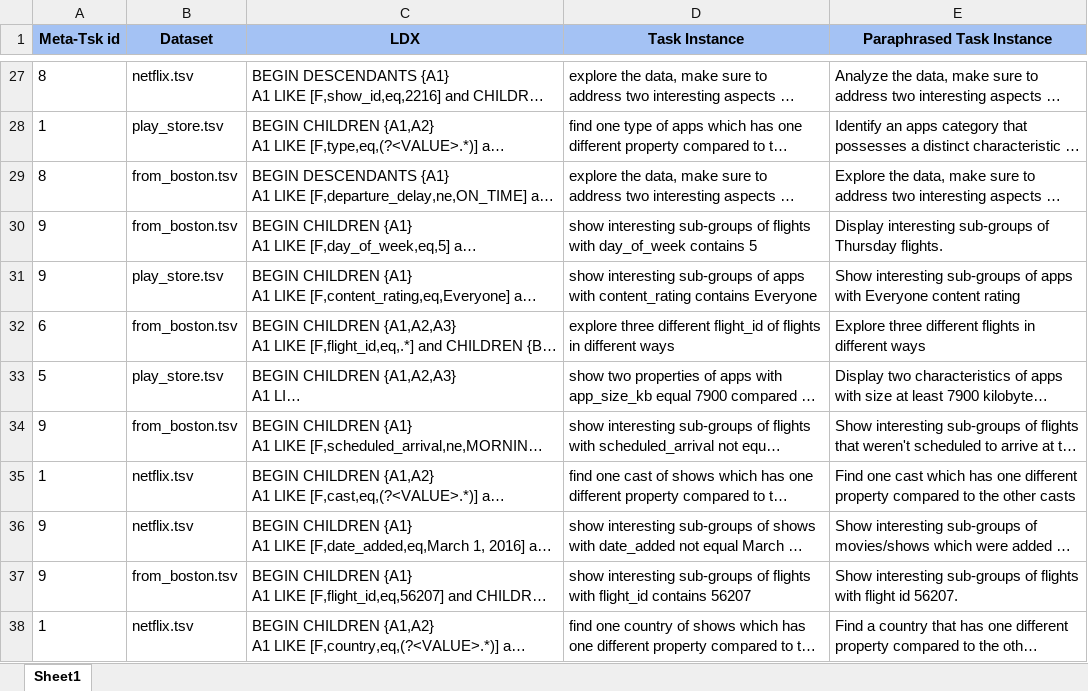
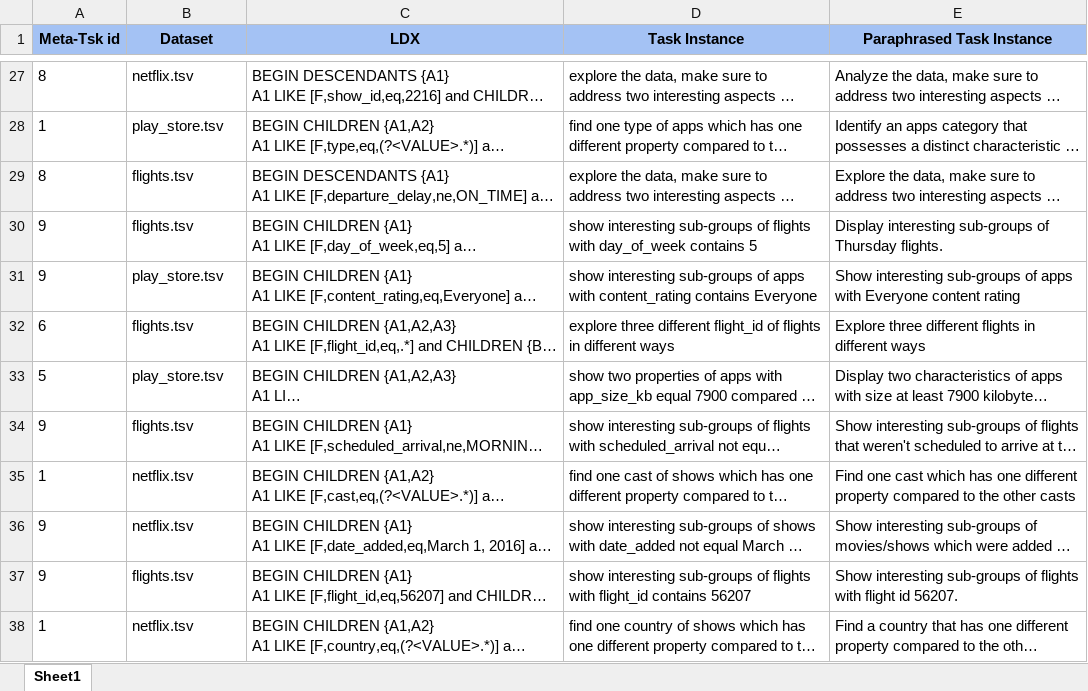
Before and after one commit to bzp99/LINX, an Excel workbook: nl2ldx_benchmark/NL2LDX-benchmark.xlsx, sheet Sheet1, drawn as a sheet; only a part is shown, gaps mark what is left out; long unchanged cells end in …; values as stored, in another font and other column widths than the file's, no borders; the diff covers the shown part only; the diff names each change by its address in the sheet, - before the commit and + after, or states it on an @@ line.

```diff
--- a/nl2ldx_benchmark/NL2LDX-benchmark.xlsx (sheet Sheet1)
+++ b/nl2ldx_benchmark/NL2LDX-benchmark.xlsx (sheet Sheet1)
-B29:B30 (Dataset): from_boston.tsv
+B29:B30 (Dataset): flights.tsv
-B32 (Dataset): from_boston.tsv
+B32 (Dataset): flights.tsv
-B34 (Dataset): from_boston.tsv
+B34 (Dataset): flights.tsv
-B37 (Dataset): from_boston.tsv
+B37 (Dataset): flights.tsv
```
Also changed, not shown: 58 edited cells elsewhere in this sheet, additional_experiments/experiment_tasks.xlsx, 41 other files.
